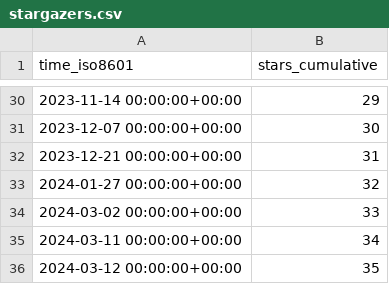
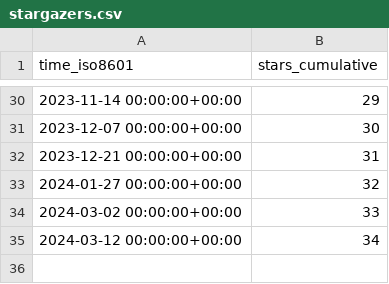
Before and after one commit to JARVIS843/Unity-Tutorial, a CSV file: JARVIS843/Unity-Tutorial/ghrs-data/stargazers.csv, drawn as a sheet; only a part is shown, gaps mark what is left out.

```diff
--- a/JARVIS843/Unity-Tutorial/ghrs-data/stargazers.csv
+++ b/JARVIS843/Unity-Tutorial/ghrs-data/stargazers.csv
@@ -34,3 +34,2 @@ time_iso8601,stars_cumulative
 2024-03-02 00:00:00+00:00,33
-2024-03-11 00:00:00+00:00,34
-2024-03-12 00:00:00+00:00,35
+2024-03-12 00:00:00+00:00,34
```
